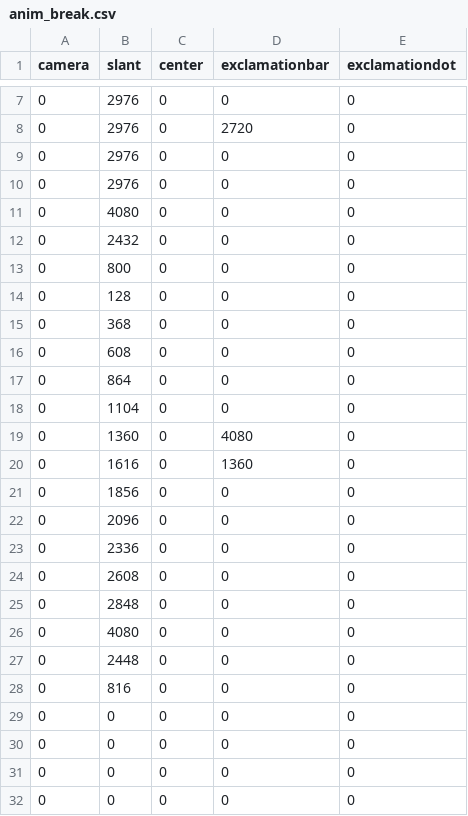
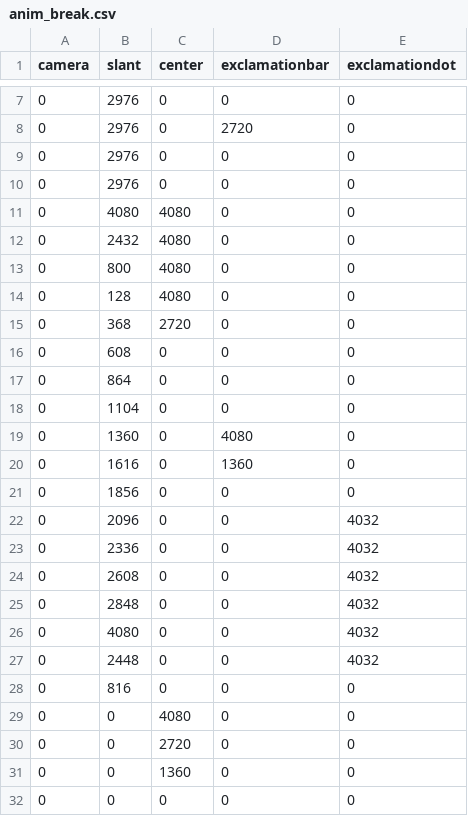
Before and after one commit to TheCloverProject-Asteroids/android_hardware_nothing, a CSV file: packages/ParanoidGlyph/res/raw/anim_break.csv, drawn as a sheet; only a part is shown, gaps mark what is left out.

Commit message:
ParanoidGlyph: Customize break animation
Change-Id: I64d60b4182fcb3ad4a621afb76708c39fbe8d184

```diff
--- a/packages/ParanoidGlyph/res/raw/anim_break.csv
+++ b/packages/ParanoidGlyph/res/raw/anim_break.csv
@@ -10,7 +10,7 @@
 0,2976,0,0,0
-0,4080,0,0,0
-0,2432,0,0,0
-0,800,0,0,0
-0,128,0,0,0
-0,368,0,0,0
+0,4080,4080,0,0
+0,2432,4080,0,0
+0,800,4080,0,0
+0,128,4080,0,0
+0,368,2720,0,0
 0,608,0,0,0
@@ -21,12 +21,12 @@
 0,1856,0,0,0
-0,2096,0,0,0
-0,2336,0,0,0
-0,2608,0,0,0
-0,2848,0,0,0
-0,4080,0,0,0
-0,2448,0,0,0
+0,2096,0,0,4032
+0,2336,0,0,4032
+0,2608,0,0,4032
+0,2848,0,0,4032
+0,4080,0,0,4032
+0,2448,0,0,4032
 0,816,0,0,0
-0,0,0,0,0
-0,0,0,0,0
-0,0,0,0,0
+0,0,4080,0,0
+0,0,2720,0,0
+0,0,1360,0,0
 0,0,0,0,0
```
